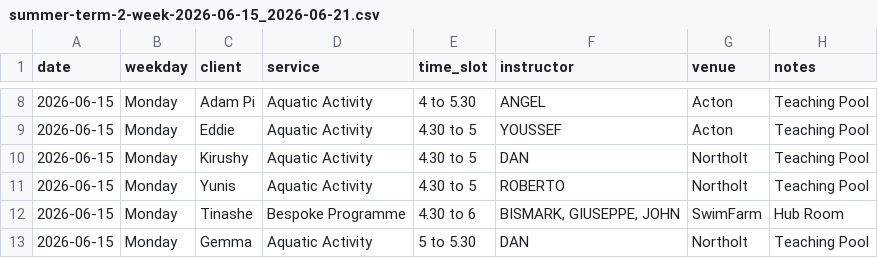
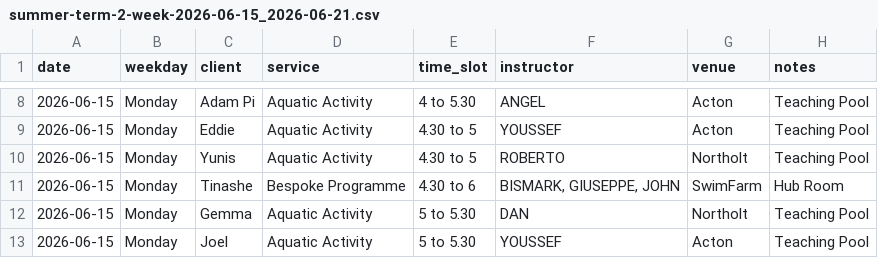
Before and after one commit to Vyky29/PORTALVIC, a CSV file: database/roster_weeks/summer-term-2-week-2026-06-15_2026-06-21.csv, drawn as a sheet; only a part is shown, gaps mark what is left out; the shorter side is filled out with more unchanged rows.

```diff
--- a/database/roster_weeks/summer-term-2-week-2026-06-15_2026-06-21.csv
+++ b/database/roster_weeks/summer-term-2-week-2026-06-15_2026-06-21.csv
@@ -9,3 +9,2 @@ date,weekday,client,service,time_slot,instructor,venue,notes
 2026-06-15,Monday,Eddie,Aquatic Activity,4.30 to 5,YOUSSEF,Acton,Teaching Pool
-2026-06-15,Monday,Kirushy,Aquatic Activity,4.30 to 5,DAN,Northolt,Teaching Pool
 2026-06-15,Monday,Yunis,Aquatic Activity,4.30 to 5,ROBERTO,Northolt,Teaching Pool
```
Also changed, not shown: database/roster_weeks/summer-term-2-week-2026-06-08_2026-06-14.csv, database/roster_weeks/summer-term-2-week-2026-06-22_2026-06-28.csv, 7 other files.
